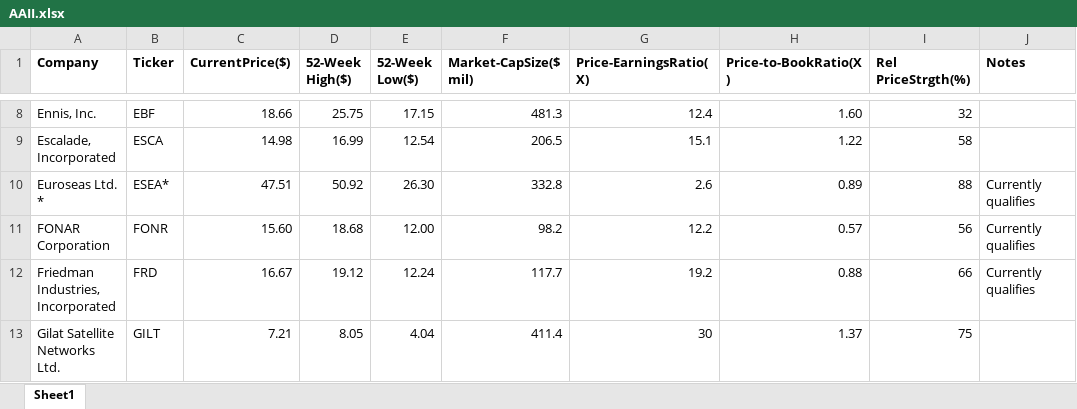
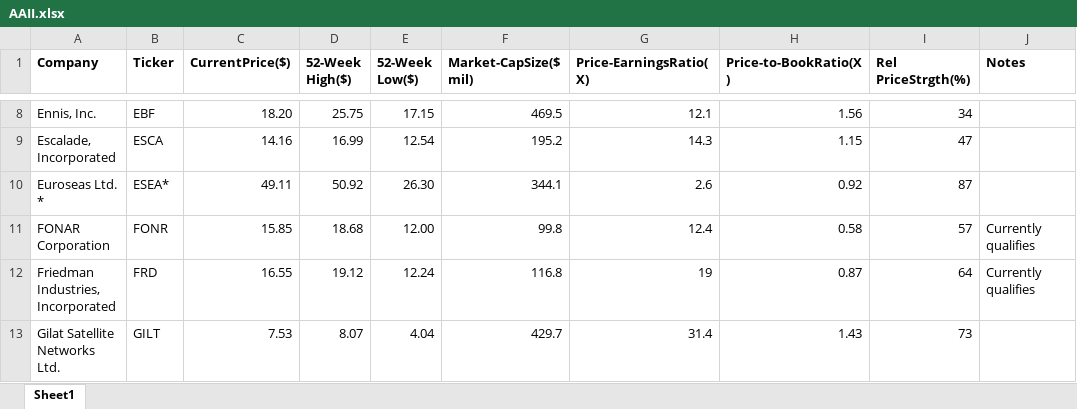
Before and after one commit to rickshilling/shadowPortfolio, an Excel workbook: AAII.xlsx, sheet Sheet1, drawn as a sheet; only a part is shown, gaps mark what is left out; values as stored, in another font and other column widths than the file's, no borders; charts and pictures not drawn; the diff covers the shown part only; the diff names each change by its address in the sheet, - before the commit and + after, or states it on an @@ line.

```diff
--- a/AAII.xlsx (sheet Sheet1)
+++ b/AAII.xlsx (sheet Sheet1)
-C8 (CurrentPrice($)): 18.66
+C8 (CurrentPrice($)): 18.20
-F8 (Market-CapSize($ mil)): 481.3
+F8 (Market-CapSize($ mil)): 469.5
-G8 (Price-EarningsRatio(X)): 12.4
+G8 (Price-EarningsRatio(X)): 12.1
-H8 (Price-to-BookRatio(X)): 1.60
+H8 (Price-to-BookRatio(X)): 1.56
-I8 (Rel PriceStrgth(%)): 32
+I8 (Rel PriceStrgth(%)): 34
-C9 (CurrentPrice($)): 14.98
+C9 (CurrentPrice($)): 14.16
-F9 (Market-CapSize($ mil)): 206.5
+F9 (Market-CapSize($ mil)): 195.2
-G9 (Price-EarningsRatio(X)): 15.1
+G9 (Price-EarningsRatio(X)): 14.3
-H9 (Price-to-BookRatio(X)): 1.22
+H9 (Price-to-BookRatio(X)): 1.15
-I9 (Rel PriceStrgth(%)): 58
+I9 (Rel PriceStrgth(%)): 47
-C10 (CurrentPrice($)): 47.51
+C10 (CurrentPrice($)): 49.11
-F10 (Market-CapSize($ mil)): 332.8
+F10 (Market-CapSize($ mil)): 344.1
-H10 (Price-to-BookRatio(X)): 0.89
+H10 (Price-to-BookRatio(X)): 0.92
-I10 (Rel PriceStrgth(%)): 88
+I10 (Rel PriceStrgth(%)): 87
-J10 (Notes): Currently qualifies
+J10 (Notes): (empty)
-C11 (CurrentPrice($)): 15.60
+C11 (CurrentPrice($)): 15.85
-F11 (Market-CapSize($ mil)): 98.2
+F11 (Market-CapSize($ mil)): 99.8
-G11 (Price-EarningsRatio(X)): 12.2
+G11 (Price-EarningsRatio(X)): 12.4
-H11 (Price-to-BookRatio(X)): 0.57
+H11 (Price-to-BookRatio(X)): 0.58
-I11 (Rel PriceStrgth(%)): 56
+I11 (Rel PriceStrgth(%)): 57
-C12 (CurrentPrice($)): 16.67
+C12 (CurrentPrice($)): 16.55
-F12 (Market-CapSize($ mil)): 117.7
+F12 (Market-CapSize($ mil)): 116.8
-G12 (Price-EarningsRatio(X)): 19.2
+G12 (Price-EarningsRatio(X)): 19
-H12 (Price-to-BookRatio(X)): 0.88
+H12 (Price-to-BookRatio(X)): 0.87
-I12 (Rel PriceStrgth(%)): 66
+I12 (Rel PriceStrgth(%)): 64
-C13 (CurrentPrice($)): 7.21
+C13 (CurrentPrice($)): 7.53
-D13 (52-Week High($)): 8.05
+D13 (52-Week High($)): 8.07
-F13 (Market-CapSize($ mil)): 411.4
+F13 (Market-CapSize($ mil)): 429.7
-G13 (Price-EarningsRatio(X)): 30
+G13 (Price-EarningsRatio(X)): 31.4
-H13 (Price-to-BookRatio(X)): 1.37
+H13 (Price-to-BookRatio(X)): 1.43
-I13 (Rel PriceStrgth(%)): 75
+I13 (Rel PriceStrgth(%)): 73
```
Also changed, not shown: 104 edited cells elsewhere in this sheet, TransactionHistory.xlsx, 2 other files.
